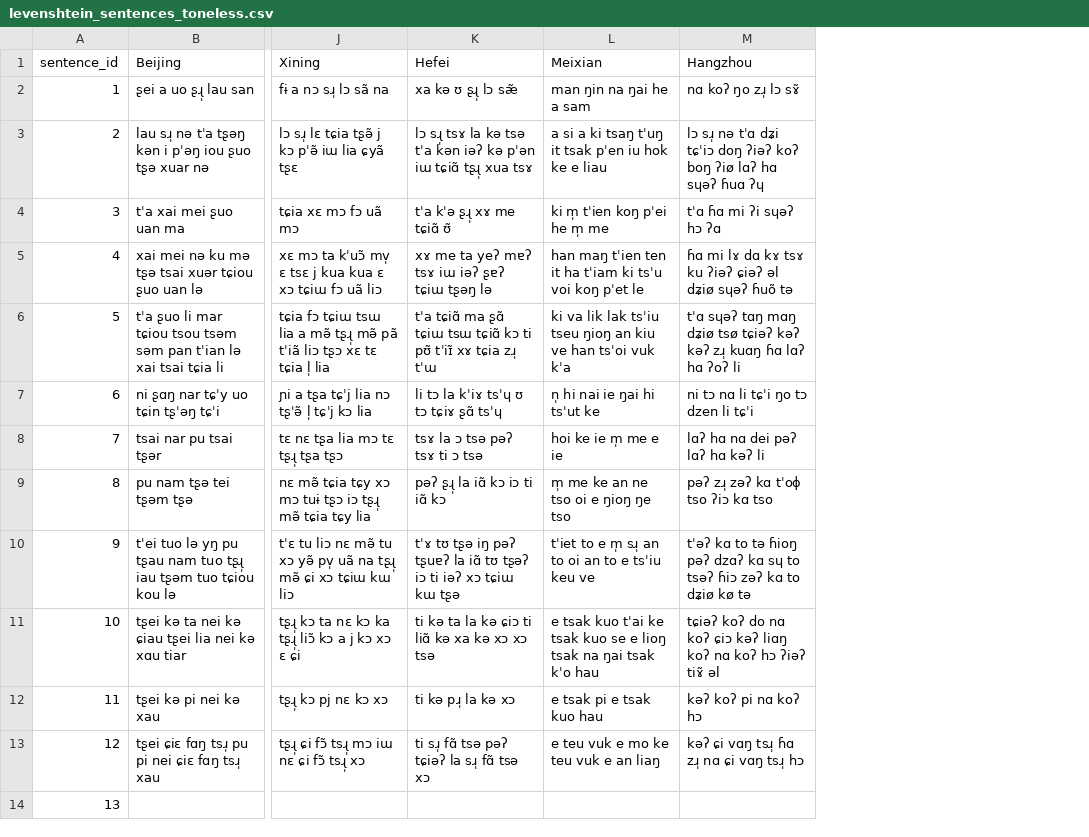
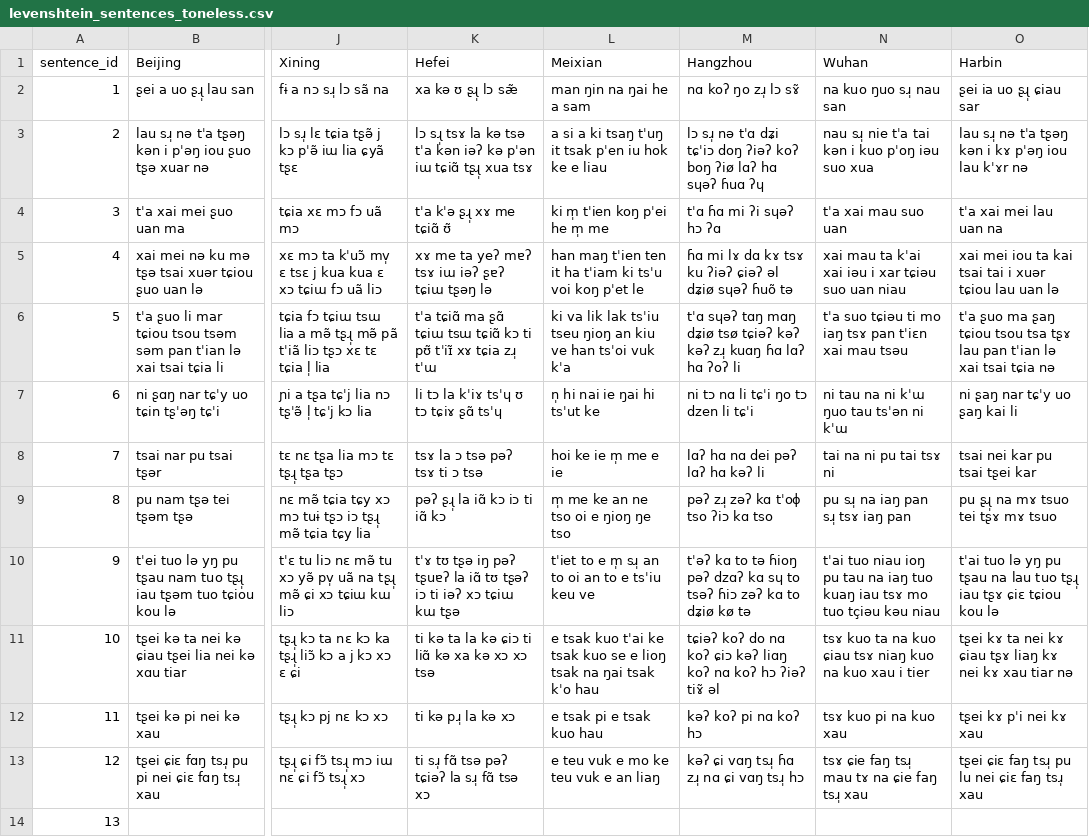
Before and after one commit to liaoerxun/chinese_dialects_database, a CSV file: levenshtein/levenshtein_sentences_toneless.csv, drawn as a sheet; only a part is shown, gaps mark what is left out; the diff names each change by its address in the sheet, - before the commit and + after, or states it on an @@ line.

```diff
--- a/levenshtein/levenshtein_sentences_toneless.csv
+++ b/levenshtein/levenshtein_sentences_toneless.csv
+column N (Wuhan), rows 2-13: na kuo ŋuo sɹ̩ nau san | nau sɹ̩ nie tˈa tai kən i kuo pˈoŋ iəu suo xua | tˈa xai mau suo uan | xai mau ta kˈai xai iəu i xar tɕiəu suo uan niau | tˈa suo tɕiəu ti mo iaŋ tsɤ pan tˈiɛn xai mau tsəu | ni tau na ni kˈɯ ŋuo tau tsˈən ni kˈɯ | tai na ni pu tai tsɤ ni | pu sɹ̩ na iaŋ pan sɹ̩ tsɤ iaŋ pan | tˈai tuo niau ioŋ pu tau na iaŋ tuo kuaŋ iau tsɤ mo tuo tçiəu kəu niau | tsɤ kuo ta na kuo ɕiau tsɤ niaŋ kuo na kuo xau i tier | tsɤ kuo pi na kuo xau | tsɤ ɕie faŋ tsɹ̩ mau tɤ na ɕie faŋ tsɹ̩ xau
+column O (Harbin), rows 2-13: ʂei ia uo ʂɻ̩ ɕiau sar | lau sɹ̩ nə tˈa tʂəŋ kən i kɤ pˈəŋ iou lau kˈɤr nə | tˈa xai mei lau uan na | xai mei iou ta kai tsai tai i xuər tɕiou lau uan lə | tˈa ʂuo ma ʂaŋ tɕiou tsou tsa tʂɤ lau pan tˈian lə xai tsai tɕia nə | ni ʂaŋ nar tɕˈy uo ʂaŋ kai li | tsai nei kar pu tsai tʂei kar | pu ʂɻ̩ na mɤ tsuo tei tʂɤ mɤ tsuo | tˈai tuo lə yŋ pu tʂau na lau tuo tʂɻ̩ iau tʂɤ ɕiɛ tɕiou kou lə | tʂei kɤ ta nei kɤ ɕiau tʂɤ liaŋ kɤ nei kɤ xau tiar nə | tʂei kɤ pˈi nei kɤ xau | tʂei ɕiɛ faŋ tsɹ̩ pu lu nei ɕiɛ faŋ tsɹ̩ xau
```
Also changed, not shown: levenshtein/levenshtein_text_tone.csv, levenshtein/levenshtein_text_toneless.csv, 10 other files.
